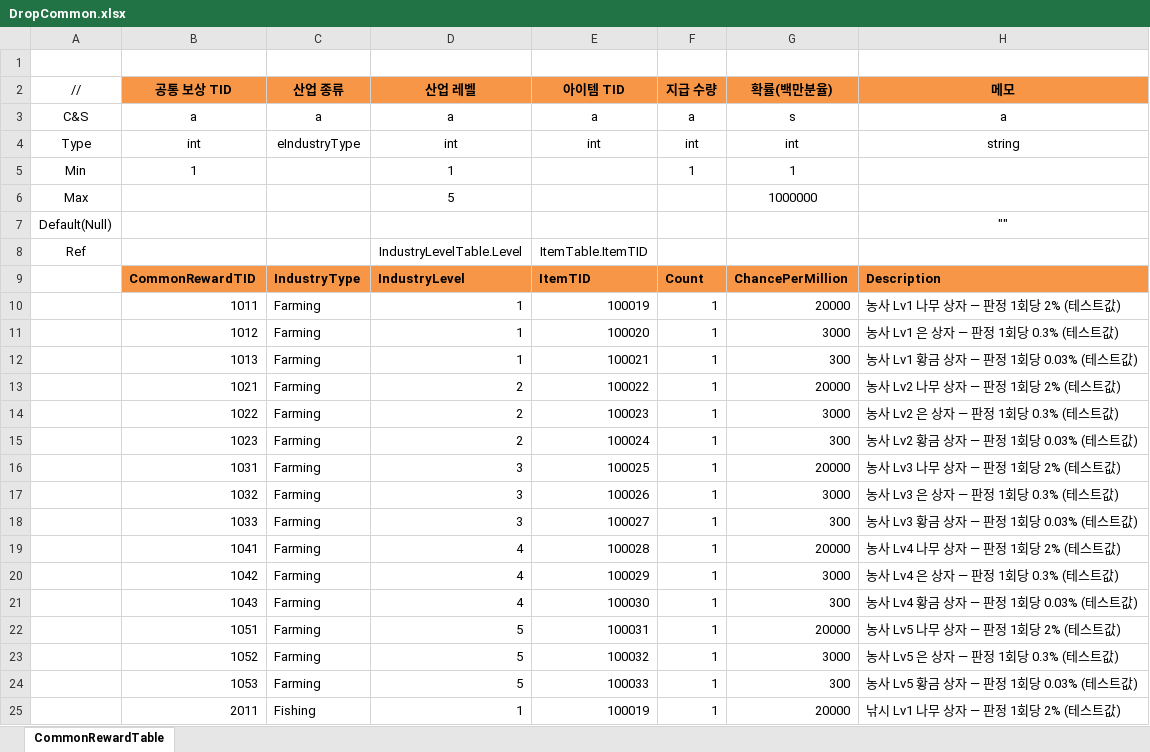
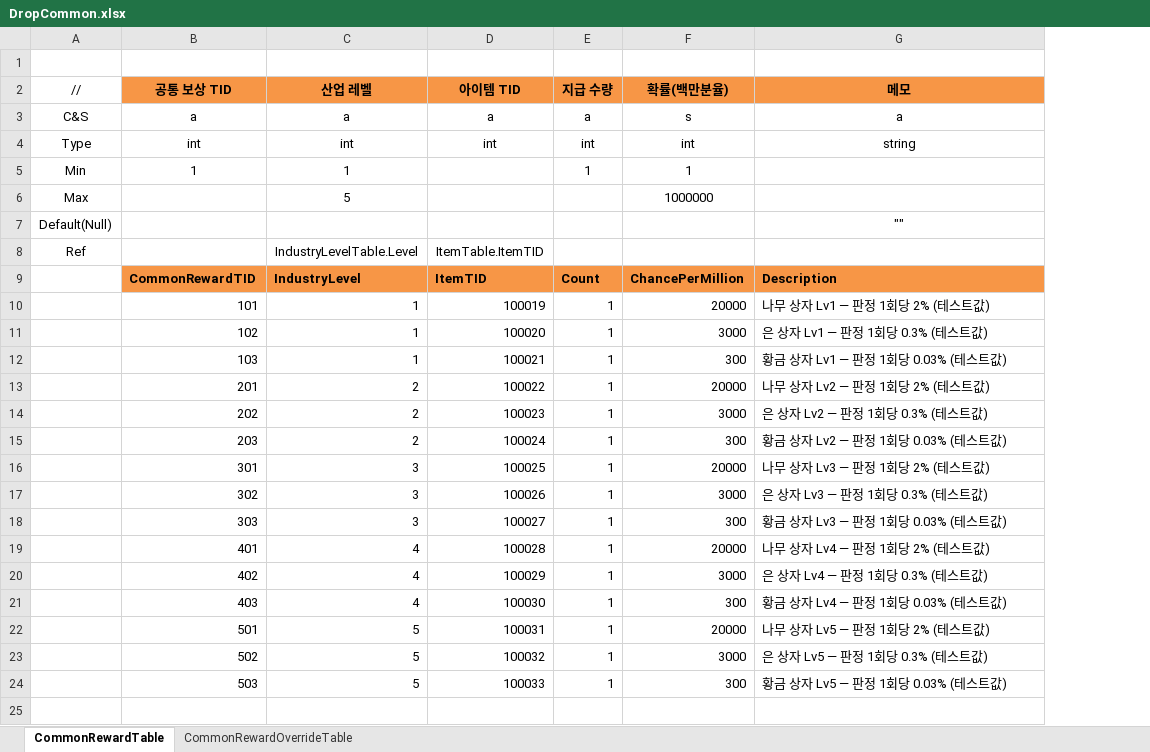
Before and after one commit to JeongTaeWoong99/Windows_simulator, an Excel workbook: GameDesign/Excel/DropCommon.xlsx, sheet CommonRewardTable, drawn as a sheet; only a part is shown; values as stored, in another font and other column widths than the file's, no borders; removed rows and columns are numbered as before the commit, all else as after; the diff covers the shown part only; the diff names each change by its address in the sheet, - before the commit and + after, or states it on an @@ line.

Commit message:
refactor: 상자 확률을 레벨별 공통 + 산업별 덮어쓰기 두 시트로 나눈다 (T-030)
- CommonRewardTable은 산업 칸을 빼고 레벨별 공통 15행
- CommonRewardOverrideTable 신설 — 행이 있는 (산업, 레벨)은 공통을 통째로 대신
  (산업 칸에 None·All을 두지 않으려고 표를 나눴다 · 지금 0행)
- CommonRewardCatalog가 덮어쓰기 → 공통 순으로 찾는다
- 이벤트는 나중에 기간 있는 시트를 같은 모양으로 더해 공통에 얹는다

```diff
--- a/GameDesign/Excel/DropCommon.xlsx (sheet CommonRewardTable)
+++ b/GameDesign/Excel/DropCommon.xlsx (sheet CommonRewardTable)
+sheet tab: CommonRewardOverrideTable
-column C (산업 종류), rows 3-24: a | eIndustryType |  |  |  |  | IndustryType | Farming | Farming | Farming | Farming | Farming | Farming | Farming | Farming | Farming | Farming | Farming | Farming | Farming | Farming | Farming
-B10 (공통 보상 TID): 1011
+B10 (공통 보상 TID): 101
-G10 (메모): 농사 Lv1 나무 상자 — 판정 1회당 2% (테스트값)
+G10 (메모): 나무 상자 Lv1 — 판정 1회당 2% (테스트값)
-B11 (공통 보상 TID): 1012
+B11 (공통 보상 TID): 102
-G11 (메모): 농사 Lv1 은 상자 — 판정 1회당 0.3% (테스트값)
+G11 (메모): 은 상자 Lv1 — 판정 1회당 0.3% (테스트값)
-B12 (공통 보상 TID): 1013
+B12 (공통 보상 TID): 103
-G12 (메모): 농사 Lv1 황금 상자 — 판정 1회당 0.03% (테스트값)
+G12 (메모): 황금 상자 Lv1 — 판정 1회당 0.03% (테스트값)
-B13 (공통 보상 TID): 1021
+B13 (공통 보상 TID): 201
-G13 (메모): 농사 Lv2 나무 상자 — 판정 1회당 2% (테스트값)
+G13 (메모): 나무 상자 Lv2 — 판정 1회당 2% (테스트값)
-B14 (공통 보상 TID): 1022
+B14 (공통 보상 TID): 202
-G14 (메모): 농사 Lv2 은 상자 — 판정 1회당 0.3% (테스트값)
+G14 (메모): 은 상자 Lv2 — 판정 1회당 0.3% (테스트값)
-B15 (공통 보상 TID): 1023
+B15 (공통 보상 TID): 203
-G15 (메모): 농사 Lv2 황금 상자 — 판정 1회당 0.03% (테스트값)
+G15 (메모): 황금 상자 Lv2 — 판정 1회당 0.03% (테스트값)
-B16 (공통 보상 TID): 1031
+B16 (공통 보상 TID): 301
-G16 (메모): 농사 Lv3 나무 상자 — 판정 1회당 2% (테스트값)
+G16 (메모): 나무 상자 Lv3 — 판정 1회당 2% (테스트값)
-B17 (공통 보상 TID): 1032
+B17 (공통 보상 TID): 302
-G17 (메모): 농사 Lv3 은 상자 — 판정 1회당 0.3% (테스트값)
+G17 (메모): 은 상자 Lv3 — 판정 1회당 0.3% (테스트값)
-B18 (공통 보상 TID): 1033
+B18 (공통 보상 TID): 303
-G18 (메모): 농사 Lv3 황금 상자 — 판정 1회당 0.03% (테스트값)
+G18 (메모): 황금 상자 Lv3 — 판정 1회당 0.03% (테스트값)
-B19 (공통 보상 TID): 1041
+B19 (공통 보상 TID): 401
-G19 (메모): 농사 Lv4 나무 상자 — 판정 1회당 2% (테스트값)
+G19 (메모): 나무 상자 Lv4 — 판정 1회당 2% (테스트값)
-B20 (공통 보상 TID): 1042
+B20 (공통 보상 TID): 402
-G20 (메모): 농사 Lv4 은 상자 — 판정 1회당 0.3% (테스트값)
+G20 (메모): 은 상자 Lv4 — 판정 1회당 0.3% (테스트값)
-B21 (공통 보상 TID): 1043
+B21 (공통 보상 TID): 403
-G21 (메모): 농사 Lv4 황금 상자 — 판정 1회당 0.03% (테스트값)
+G21 (메모): 황금 상자 Lv4 — 판정 1회당 0.03% (테스트값)
-B22 (공통 보상 TID): 1051
+B22 (공통 보상 TID): 501
-G22 (메모): 농사 Lv5 나무 상자 — 판정 1회당 2% (테스트값)
+G22 (메모): 나무 상자 Lv5 — 판정 1회당 2% (테스트값)
-B23 (공통 보상 TID): 1052
+B23 (공통 보상 TID): 502
-G23 (메모): 농사 Lv5 은 상자 — 판정 1회당 0.3% (테스트값)
+G23 (메모): 은 상자 Lv5 — 판정 1회당 0.3% (테스트값)
-B24 (공통 보상 TID): 1053
+B24 (공통 보상 TID): 503
-G24 (메모): 농사 Lv5 황금 상자 — 판정 1회당 0.03% (테스트값)
+G24 (메모): 황금 상자 Lv5 — 판정 1회당 0.03% (테스트값)
-row 25:  | 2011 | Fishing | 1 | 100019 | 1 | 20000 | 낚시 Lv1 나무 상자 — 판정 1회당 2% (테스트값)
```
Also changed, not shown: 59 removed rows elsewhere in this sheet, 25 other files.
